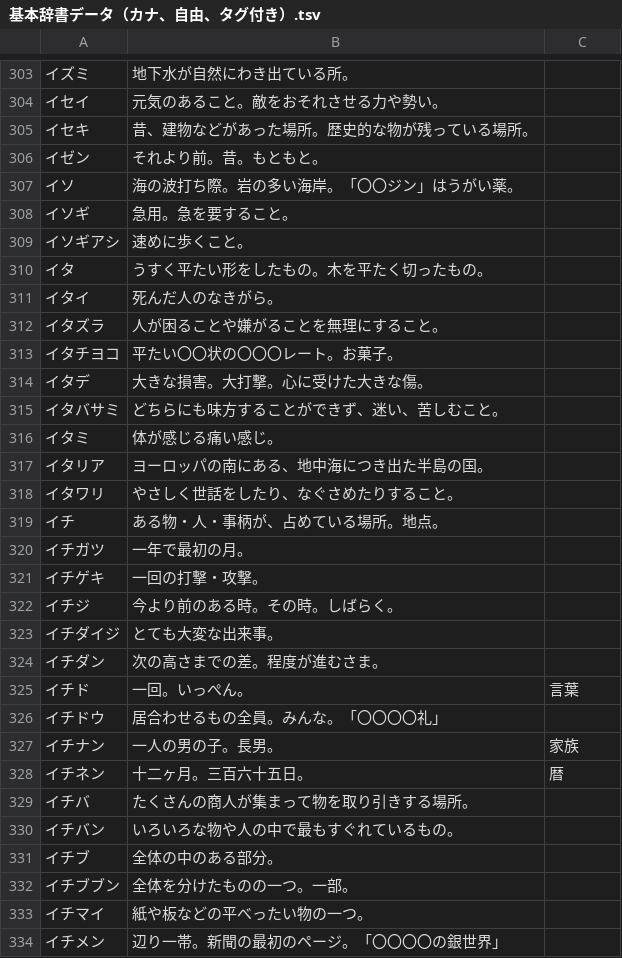
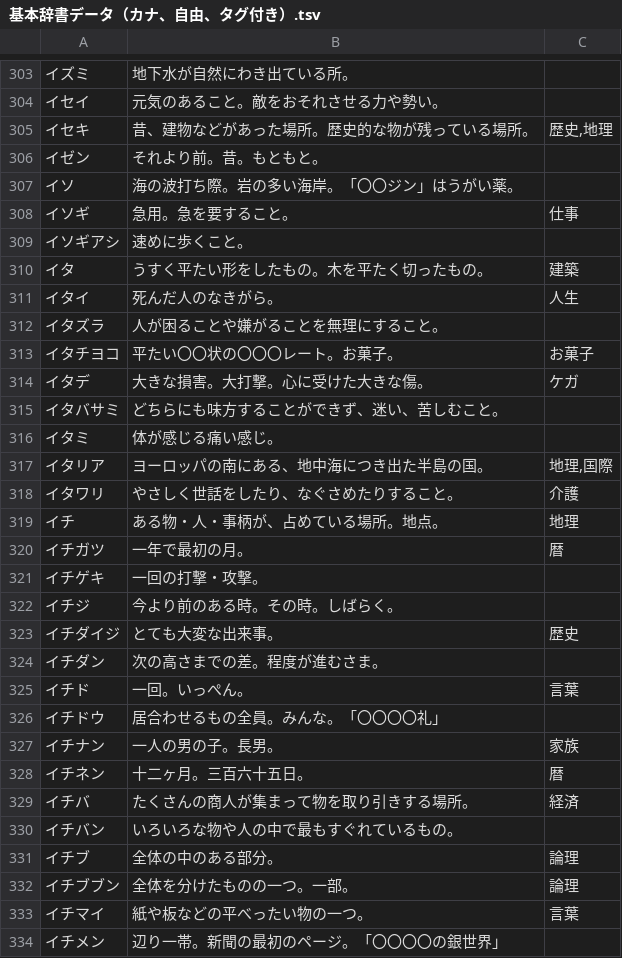
Before and after one commit to katahiromz/XWordGiver, a TSV file: DICT/基本辞書データ（カナ、自由、タグ付き）.tsv, drawn as a sheet; only a part is shown, gaps mark what is left out; the diff covers the shown part only.

Commit message:
adding tags... 50

```diff
--- a/DICT/基本辞書データ（カナ、自由、タグ付き）.tsv
+++ b/DICT/基本辞書データ（カナ、自由、タグ付き）.tsv
@@ -304,21 +304,21 @@
 イセイ	元気のあること。敵をおそれさせる力や勢い。
-イセキ	昔、建物などがあった場所。歴史的な物が残っている場所。
+イセキ	昔、建物などがあった場所。歴史的な物が残っている場所。	歴史,地理
 イゼン	それより前。昔。もともと。
 イソ	海の波打ち際。岩の多い海岸。「〇〇ジン」はうがい薬。
-イソギ	急用。急を要すること。
+イソギ	急用。急を要すること。	仕事
 イソギアシ	速めに歩くこと。
-イタ	うすく平たい形をしたもの。木を平たく切ったもの。
-イタイ	死んだ人のなきがら。
+イタ	うすく平たい形をしたもの。木を平たく切ったもの。	建築
+イタイ	死んだ人のなきがら。	人生
 イタズラ	人が困ることや嫌がることを無理にすること。
-イタチヨコ	平たい〇〇状の〇〇〇レート。お菓子。
-イタデ	大きな損害。大打撃。心に受けた大きな傷。
+イタチヨコ	平たい〇〇状の〇〇〇レート。お菓子。	お菓子
+イタデ	大きな損害。大打撃。心に受けた大きな傷。	ケガ
 イタバサミ	どちらにも味方することができず、迷い、苦しむこと。
 イタミ	体が感じる痛い感じ。
-イタリア	ヨーロッパの南にある、地中海につき出た半島の国。
-イタワリ	やさしく世話をしたり、なぐさめたりすること。
-イチ	ある物・人・事柄が、占めている場所。地点。
-イチガツ	一年で最初の月。
+イタリア	ヨーロッパの南にある、地中海につき出た半島の国。	地理,国際
+イタワリ	やさしく世話をしたり、なぐさめたりすること。	介護
+イチ	ある物・人・事柄が、占めている場所。地点。	地理
+イチガツ	一年で最初の月。	暦
 イチゲキ	一回の打撃・攻撃。
 イチジ	今より前のある時。その時。しばらく。
-イチダイジ	とても大変な出来事。
+イチダイジ	とても大変な出来事。	歴史
 イチダン	次の高さまでの差。程度が進むさま。
@@ -328,7 +328,7 @@
 イチネン	十二ヶ月。三百六十五日。	暦
-イチバ	たくさんの商人が集まって物を取り引きする場所。
+イチバ	たくさんの商人が集まって物を取り引きする場所。	経済
 イチバン	いろいろな物や人の中で最もすぐれているもの。
-イチブ	全体の中のある部分。
-イチブブン	全体を分けたものの一つ。一部。
-イチマイ	紙や板などの平べったい物の一つ。
+イチブ	全体の中のある部分。	論理
+イチブブン	全体を分けたものの一つ。一部。	論理
+イチマイ	紙や板などの平べったい物の一つ。	言葉
 イチメン	辺り一帯。新聞の最初のページ。「〇〇〇〇の銀世界」
```
Also changed, not shown: 68 edited cells elsewhere in this file.
